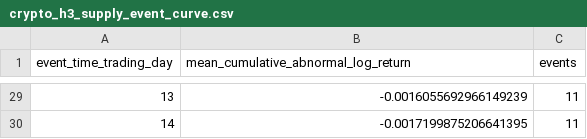
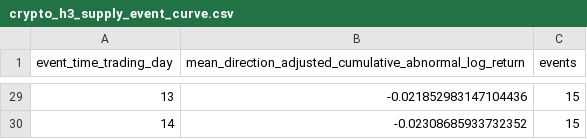
Before and after one commit to Sidziesama/DigitalAssetsCryptocurrencyValuation, a CSV file: data/processed/02_valuation/crypto_h3_supply_event_curve.csv, drawn as a sheet; only a part is shown, gaps mark what is left out; the diff covers the shown part only.

```diff
--- a/data/processed/02_valuation/crypto_h3_supply_event_curve.csv
+++ b/data/processed/02_valuation/crypto_h3_supply_event_curve.csv
@@ -1 +1 @@
-event_time_trading_day,mean_cumulative_abnormal_log_return,events
+event_time_trading_day,mean_direction_adjusted_cumulative_abnormal_log_return,events
@@ -29,2 +29,2 @@ event_time_trading_day,mean_cumulative_abnormal_log_return,events
-13,-0.0016055692966149239,11
-14,-0.0017199875206641395,11
+13,-0.021852983147104436,15
+14,-0.02308685933732352,15
```
Also changed, not shown: 54 edited cells elsewhere in this file, data/processed/02_valuation/crypto_h3_supply_event_estimates.csv, data/processed/02_valuation/crypto_h3_supply_event_ledger.csv, 24 other files.
